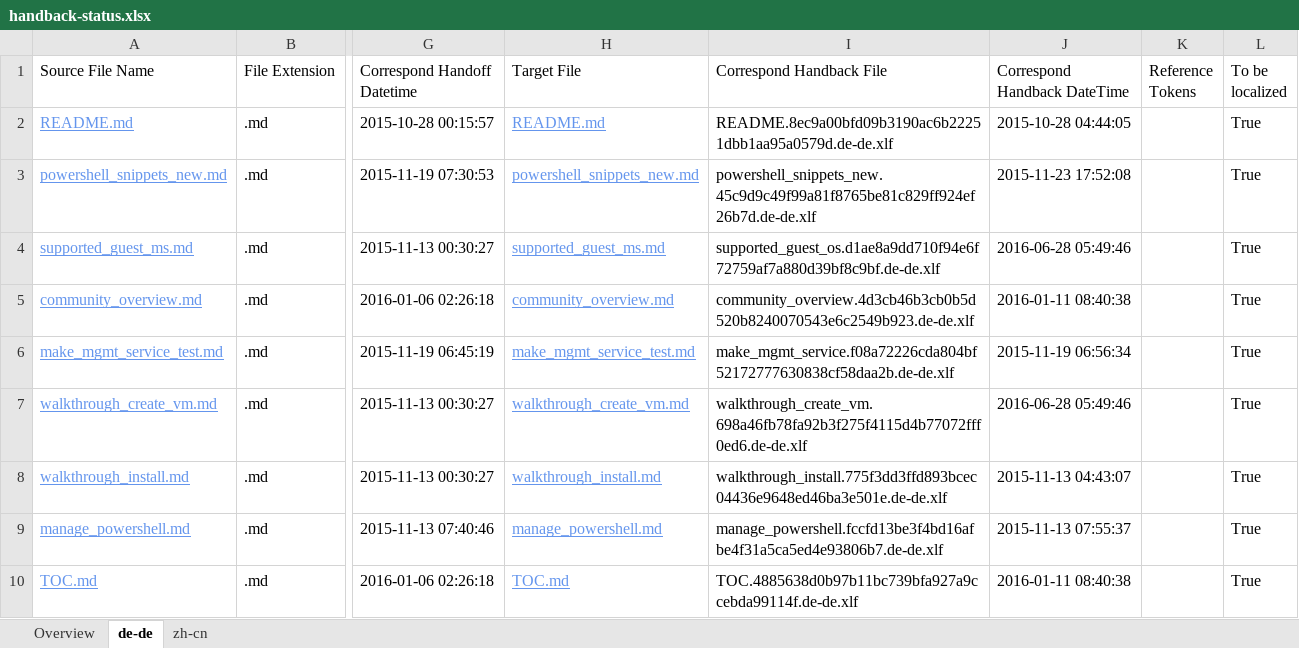
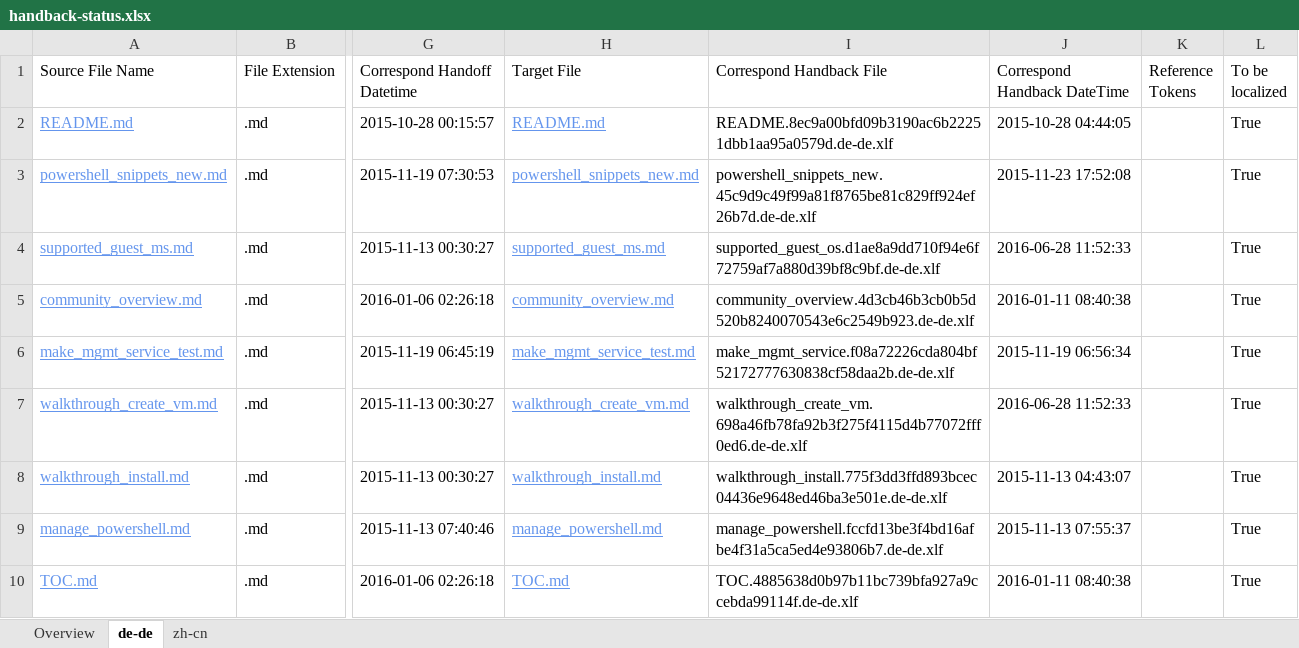
Before and after one commit to OpenLocalizationOrg/olhandback, an Excel workbook: ol-handback/OpenLocalizationOrg/hyperVTest/master/handback-status.xlsx, sheet de-de, drawn as a sheet; only a part is shown, gaps mark what is left out; values as stored, in another font and other column widths than the file's, no borders; table styles not drawn; the diff names each change by its address in the sheet, - before the commit and + after, or states it on an @@ line.

Commit message:
Generate Report for Handback

```diff
--- a/ol-handback/OpenLocalizationOrg/hyperVTest/master/handback-status.xlsx (sheet de-de)
+++ b/ol-handback/OpenLocalizationOrg/hyperVTest/master/handback-status.xlsx (sheet de-de)
-J4 (Correspond Handback DateTime): 2016-06-28 05:49:46
+J4 (Correspond Handback DateTime): 2016-06-28 11:52:33
-J7 (Correspond Handback DateTime): 2016-06-28 05:49:46
+J7 (Correspond Handback DateTime): 2016-06-28 11:52:33
```
Also changed, not shown: ol-handback/OpenLocalizationOrg/hyperVTest/master/localization-status.xlsx.
